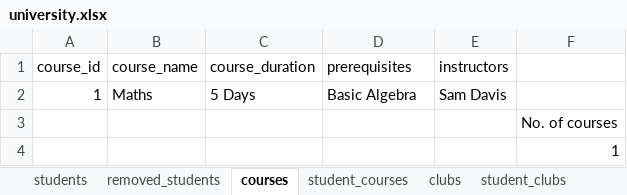
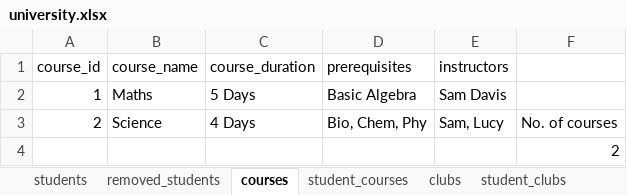
Before and after one commit to Hasith435/University-System, an Excel workbook: university.xlsx, sheet courses, drawn as a sheet; values as stored, in another font and other column widths than the file's, no borders; removed rows and columns are numbered as before the commit, all else as after; the diff names each change by its address in the sheet, - before the commit and + after, or states it on an @@ line.

```diff
--- a/university.xlsx (sheet courses)
+++ b/university.xlsx (sheet courses)
-row 3:  |  |  |  |  | No. of courses
+row 3: 2 | Science | 4 Days | Bio, Chem, Phy | Sam, Lucy | No. of courses
-F4: 1
+F4: 2
```
Also changed, not shown: 1 other file.
